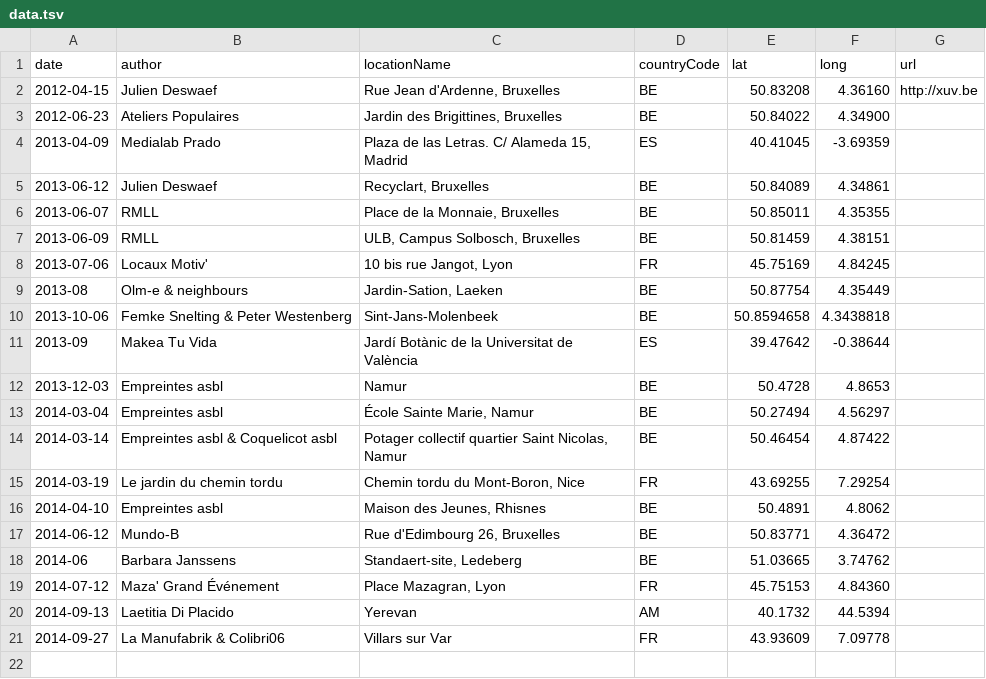
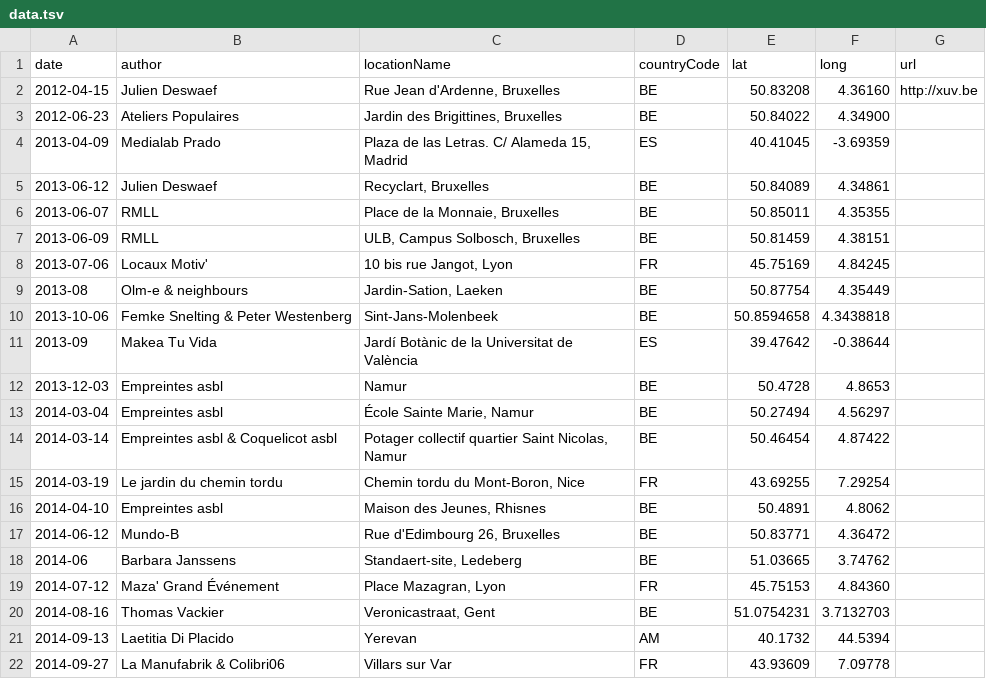
Before and after one commit to xuv/uhbench-map, a TSV file: data.tsv, drawn as a sheet.

```diff
--- a/data.tsv
+++ b/data.tsv
@@ -19,2 +19,3 @@ date	author	locationName	countryCode	lat	long	url
 2014-07-12	Maza' Grand Événement	Place Mazagran, Lyon	FR	45.75153	4.84360
+2014-08-16	Thomas Vackier	Veronicastraat, Gent	BE	51.0754231	3.7132703
 2014-09-13	Laetitia Di Placido	Yerevan	AM	40.1732	44.5394
```
Also changed, not shown: 1 other file.
